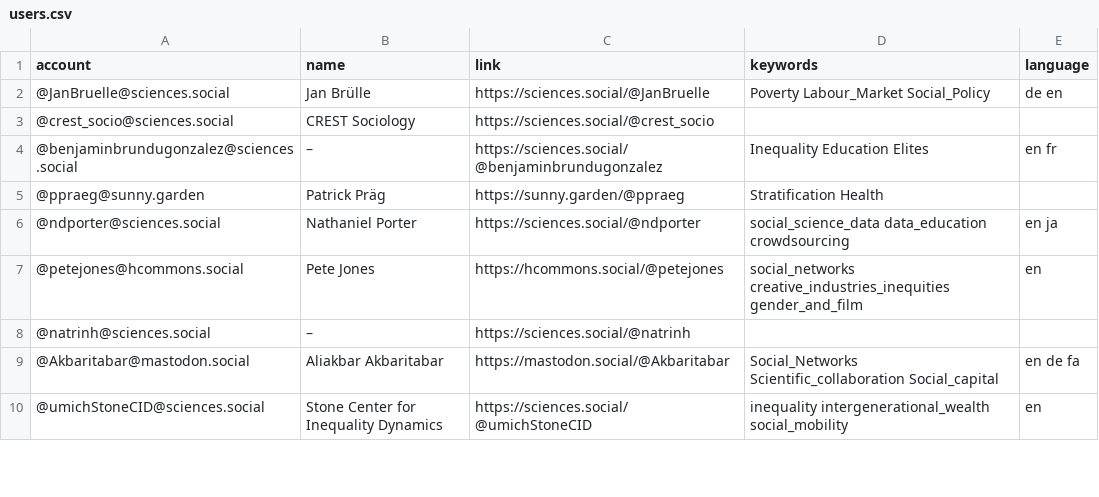
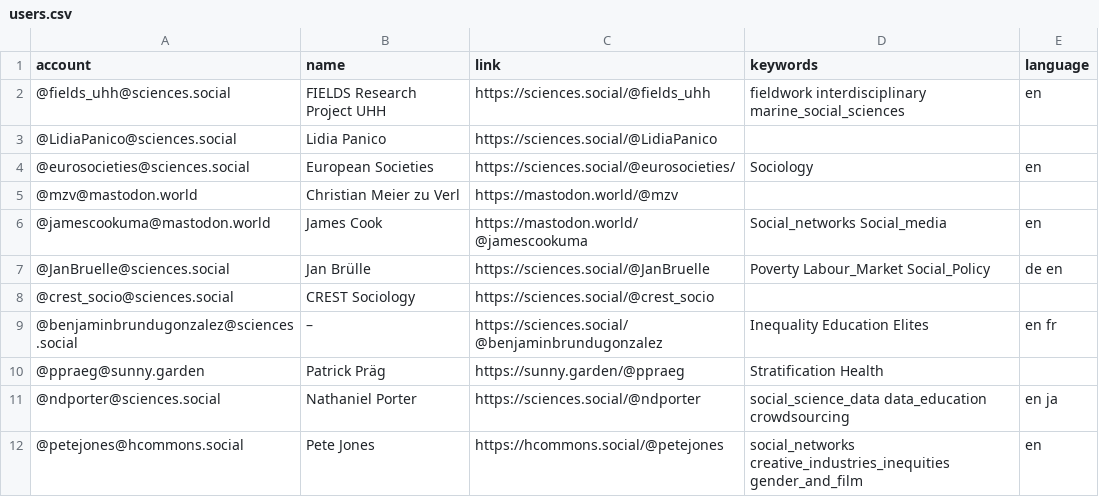
Before and after one commit to trutzig89182/Mastodon-Sociologists, a CSV file: resources/users.csv, drawn as a sheet; only a part is shown; the shorter side is filled out with more unchanged rows.

Commit message:
Add accounts (#80)
* Update users.csv

* Update users.csv

* Update users.csv

* Update users.csv

* Update users.csv

* Update users.csv

* Update users.csv

* Update users.csv

* Update .gitignore

* Update users.csv

* Update users.csv

* Update users.csv

* Update users.csv

* Update users.csv

* Update users.csv

* Update users.csv

* Update users.csv

* Update users.csv

* Update users.csv

* Update users.csv

* Update users.csv

* Update users.csv

* Update users.csv

* Update users.csv

* Update users.csv

* Update users.csv

* Update users.csv

* Update users.csv

* Update users.csv

* Update users.csv

* Update users.csv

* Update users.csv

* Update users.csv

```diff
--- a/resources/users.csv
+++ b/resources/users.csv
@@ -1,2 +1,7 @@
 account,name,link,keywords,language
+@fields_uhh@sciences.social,FIELDS Research Project UHH,https://sciences.social/@fields_uhh,fieldwork interdisciplinary marine_social_sciences,en
+@LidiaPanico@sciences.social,Lidia Panico,https://sciences.social/@LidiaPanico,,
+@eurosocieties@sciences.social,European Societies,https://sciences.social/@eurosocieties/,Sociology,en
+@mzv@mastodon.world,Christian Meier zu Verl,https://mastodon.world/@mzv,,
+@jamescookuma@mastodon.world,James Cook,https://mastodon.world/@jamescookuma,Social_networks Social_media,en
 @JanBruelle@sciences.social,Jan Brülle,https://sciences.social/@JanBruelle,Poverty Labour_Market Social_Policy,de en
```
